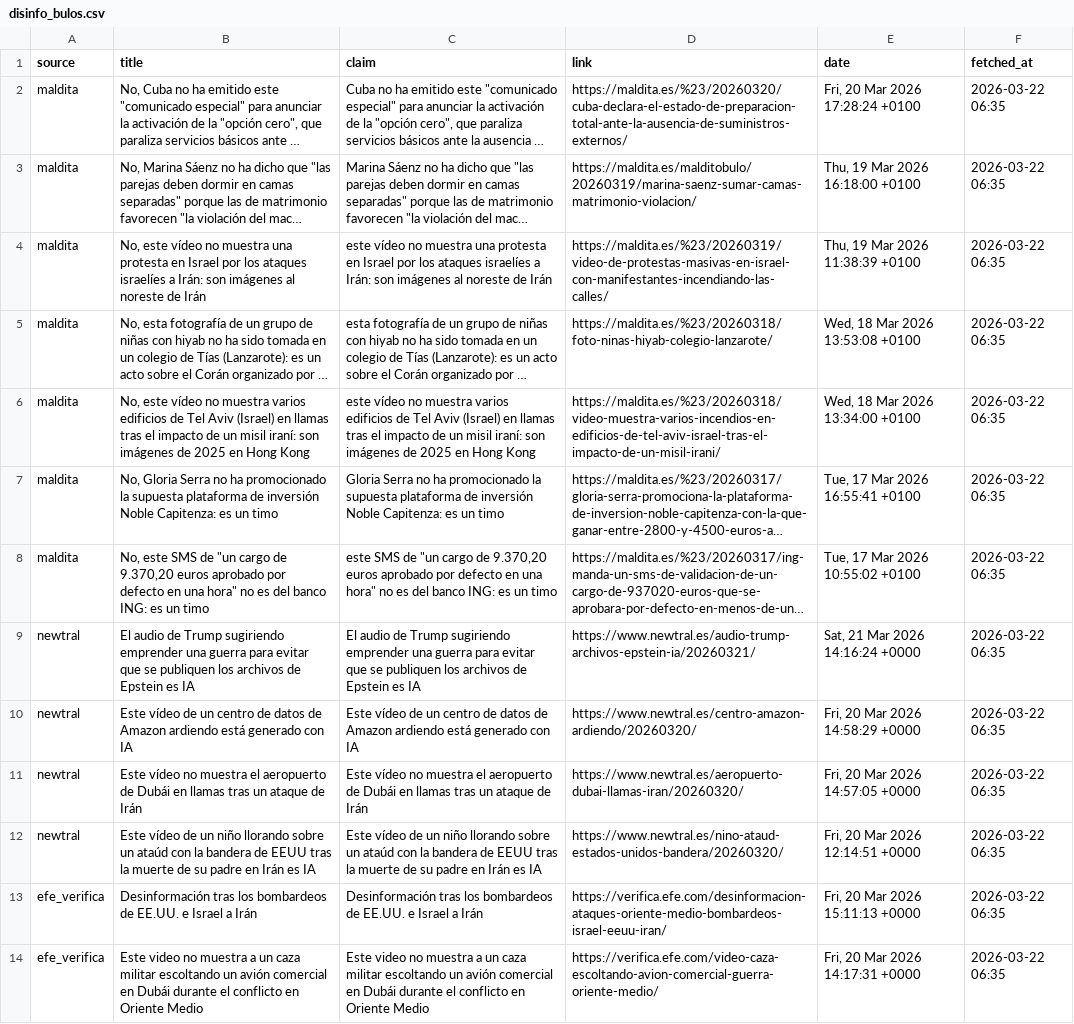
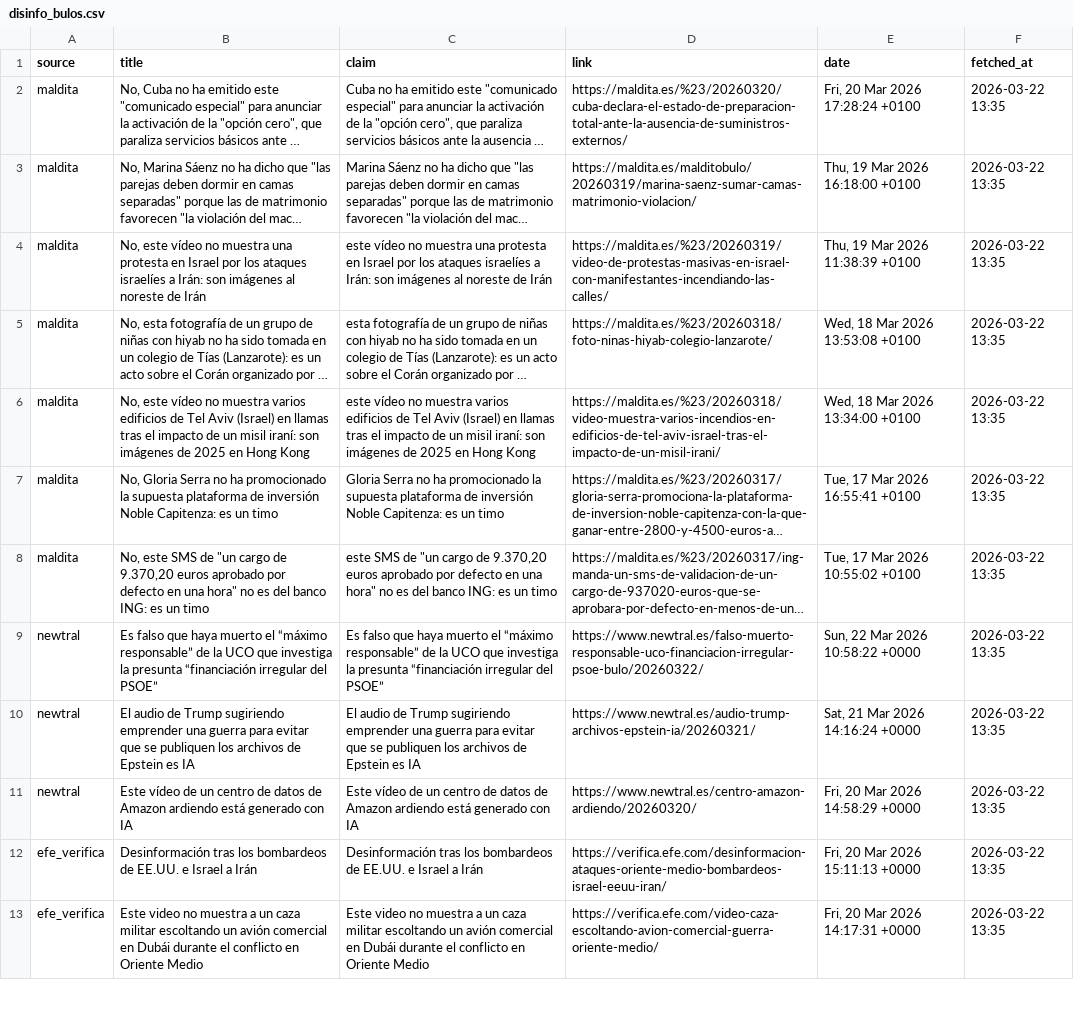
Before and after one commit to mcasrom/SIEG-Politica-Nacional-, a CSV file: data/export/nr/disinfo_bulos.csv, drawn as a sheet; only a part is shown; long unchanged cells end in …; removed rows and columns are numbered as before the commit, all else as after; the diff covers the shown part only; the diff names each change by its address in the sheet, - before the commit and + after, or states it on an @@ line.

Commit message:
data: update export 2026-03-22 14:02

```diff
--- a/data/export/nr/disinfo_bulos.csv
+++ b/data/export/nr/disinfo_bulos.csv
-F2:F8 (fetched_at): 2026-03-22 06:35
+F2:F8 (fetched_at): 2026-03-22 13:35
+row 9: newtral | Es falso que haya muerto el “máximo responsable” de la UCO que investiga la presunta “financiación irregular del PSOE” | Es falso que haya muerto el “máximo responsable” de la UCO que investiga la presunta “financiación irregular del PSOE” | https://www.newtral.es/falso-muerto-responsable-uco-financiacion-irregular-psoe-bulo/20260322/ | Sun, 22 Mar 2026 10:58:22 +0000 | 2026-03-22 13:35
-F10:F11 (fetched_at): 2026-03-22 06:35
+F10:F11 (fetched_at): 2026-03-22 13:35
-row 11: newtral | Este vídeo no muestra el aeropuerto de Dubái en llamas tras un ataque de Irán | Este vídeo no muestra el aeropuerto de Dubái en llamas tras un ataque de Irán | https://www.newtral.es/aeropuerto-dubai-llamas-iran/20260320/ | Fri, 20 Mar 2026 14:57:05 +0000 | 2026-03-22 06:35
-row 12: newtral | Este vídeo de un niño llorando sobre un ataúd con la bandera de EEUU tras la muerte de su padre en Irán es IA | Este vídeo de un niño llorando sobre un ataúd con la bandera de EEUU tras la muerte de su padre en Irán es IA | https://www.newtral.es/nino-ataud-estados-unidos-bandera/20260320/ | Fri, 20 Mar 2026 12:14:51 +0000 | 2026-03-22 06:35
-F12:F13 (fetched_at): 2026-03-22 06:35
+F12:F13 (fetched_at): 2026-03-22 13:35
```
Also changed, not shown: 78 edited cells elsewhere in this file, data/export/nr/disinfo_alerts.csv, data/export/nr/ideology_summary.csv, 6 other files.
